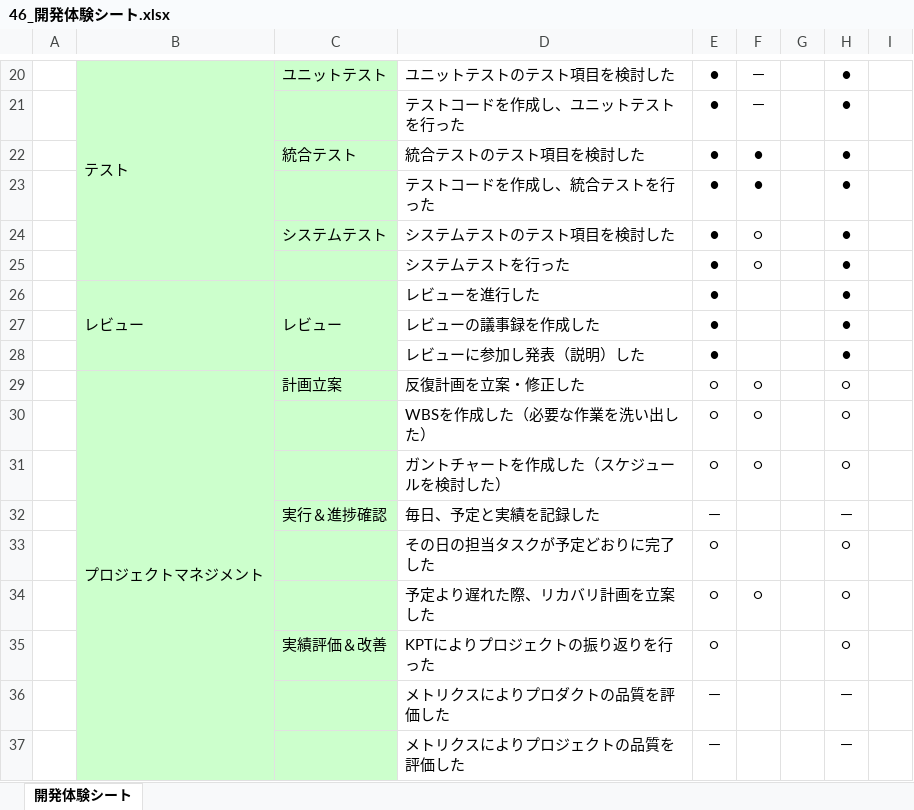
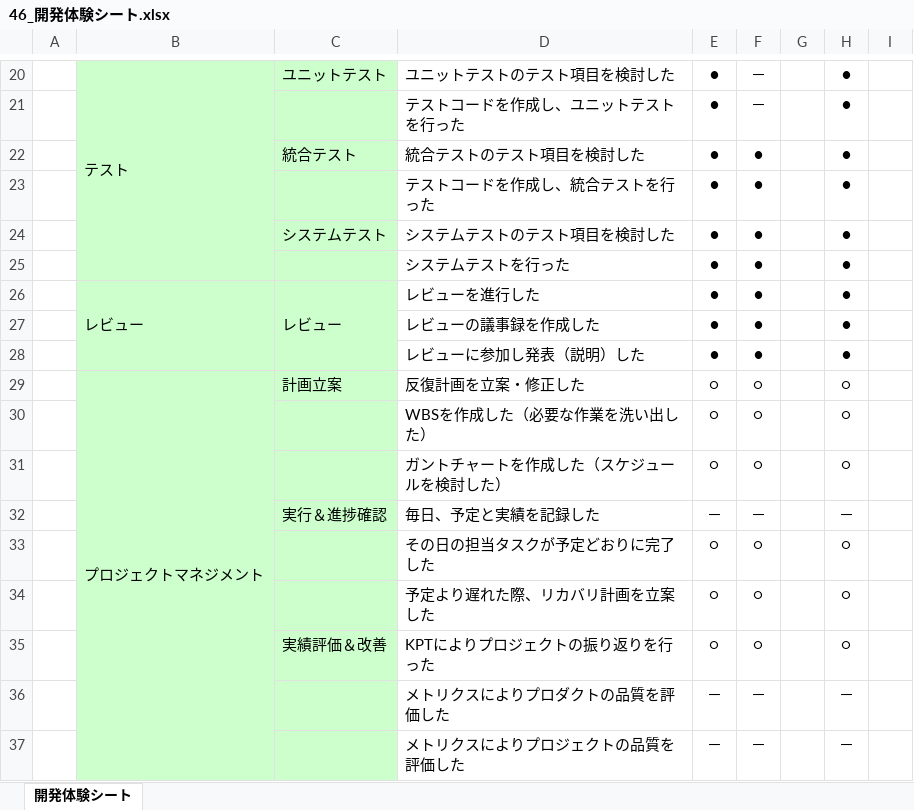
Before and after one commit to TakedaMasashi46/Team5, an Excel workbook: 06_振り返り/46_開発体験シート.xlsx, sheet 開発体験シート, drawn as a sheet; only a part is shown, gaps mark what is left out; values as stored, in another font and other column widths than the file's, no borders; charts and pictures not drawn; the diff names each change by its address in the sheet, - before the commit and + after, or states it on an @@ line.

Commit message:
tuika

```diff
--- a/06_振り返り/46_開発体験シート.xlsx (sheet 開発体験シート)
+++ b/06_振り返り/46_開発体験シート.xlsx (sheet 開発体験シート)
-F24:F25: ○
+F24:F25: ●
-F26:F28: (empty)
+F26:F28: ●
-F32: (empty)
+F32: －
-F33: (empty)
+F33: ○
-F35: (empty)
+F35: ○
-F36:F37: (empty)
+F36:F37: －
```
